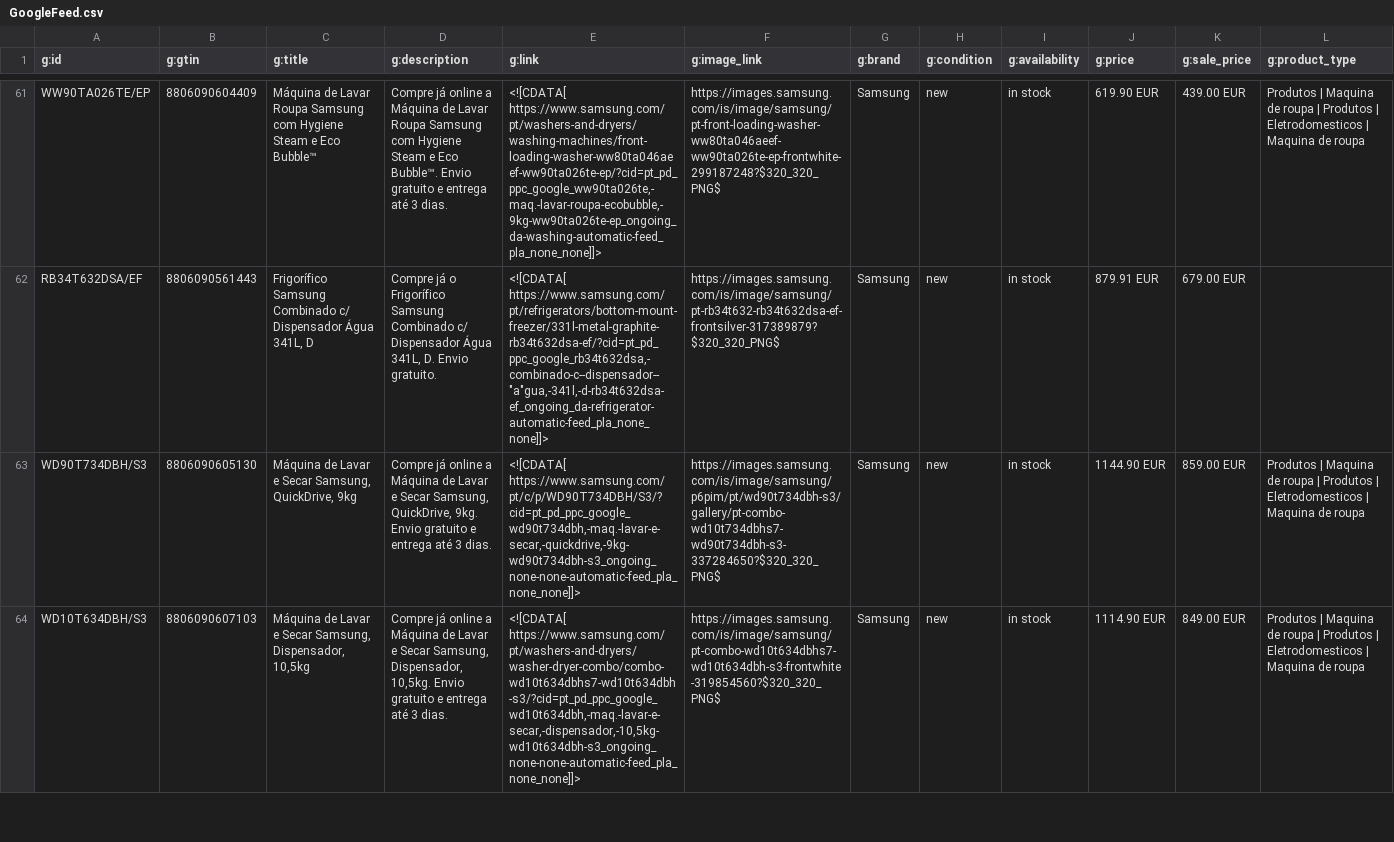
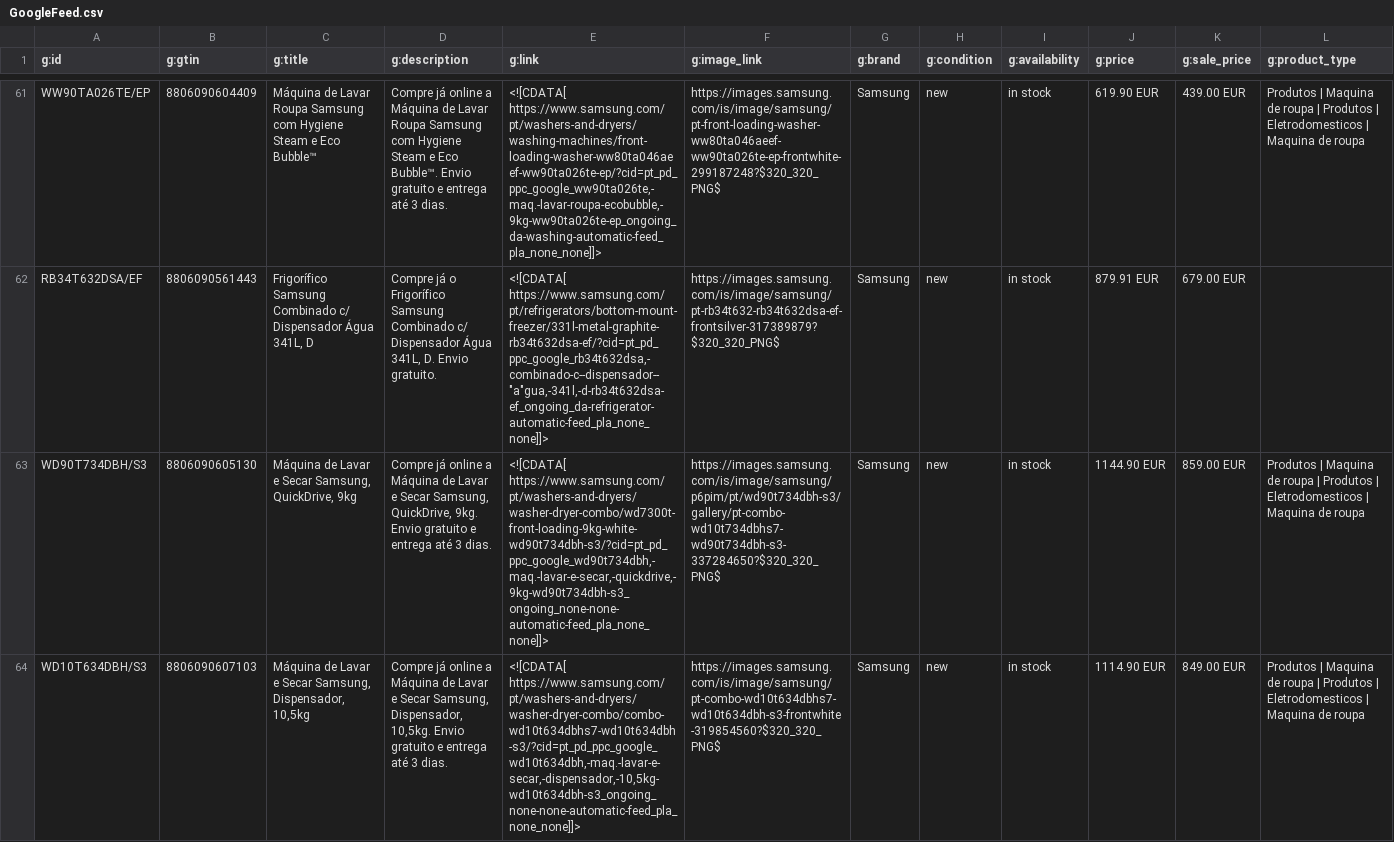
Before and after one commit to GloriaSilva/FEED-CHEIL-DIGITAL, a CSV file: finalfeeds/GoogleFeed.csv, drawn as a sheet; only a part is shown, gaps mark what is left out; the diff covers the shown part only; the diff names each change by its address in the sheet, - before the commit and + after, or states it on an @@ line.

Commit message:
update: new feed daily Cheil execution

```diff
--- a/finalfeeds/GoogleFeed.csv
+++ b/finalfeeds/GoogleFeed.csv
-E63 (g:link): <![CDATA[ https://www.samsung.com/pt/c/p/WD90T734DBH/S3/?cid=pt_pd_ppc_google_wd90t734dbh,-maq.-lavar-e-secar,-quickdrive,-9kg-wd90t734dbh-s3_ongoing_none-none-automatic-feed_pla_none_none]]>
+E63 (g:link): <![CDATA[ https://www.samsung.com/pt/washers-and-dryers/washer-dryer-combo/wd7300t-front-loading-9kg-white-wd90t734dbh-s3/?cid=pt_pd_ppc_google_wd90t734dbh,-maq.-lavar-e-secar,-quickdrive,-9kg-wd90t734dbh-s3_ongoing_none-none-automatic-feed_pla_none_none]]>
```
Also changed, not shown: 8 edited cells elsewhere in this file, finalfeeds/AWINFeed.csv, finalfeeds/CriteoFeed.csv, 8 other files.
